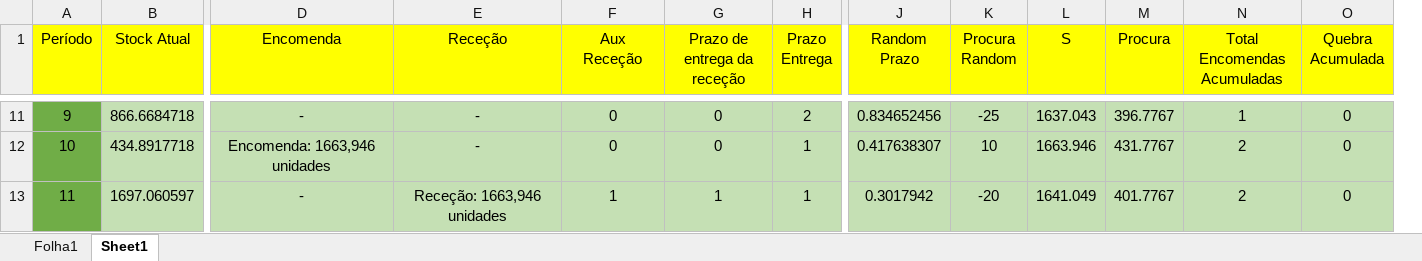
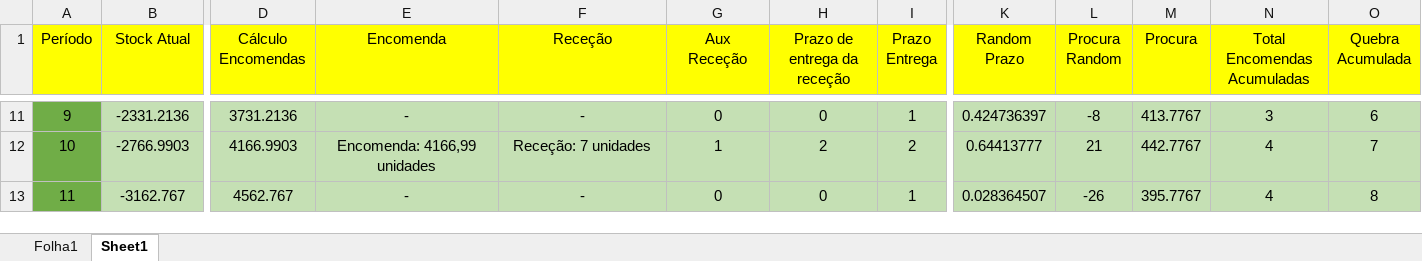
Before and after one commit to MelhorQueSVN/MEIO, an Excel workbook: Excel/MEIO_TP.xlsx, sheet Sheet1, drawn as a sheet; only a part is shown, gaps mark what is left out; values as stored, in another font and other column widths than the file's, no borders; removed rows and columns are numbered as before the commit, all else as after; the diff covers the shown part only; the diff names each change by its address in the sheet, - before the commit and + after, or states it on an @@ line.

```diff
--- a/Excel/MEIO_TP.xlsx (sheet Sheet1)
+++ b/Excel/MEIO_TP.xlsx (sheet Sheet1)
+column D (Cálculo Encomendas), rows 11-13: 3731.2136 | 4166.9903 | 4562.767
-column L (S), rows 11-13: 1637.043 | 1663.946 | 1641.049
-B11 (Stock Atual): 866.6684718
+B11 (Stock Atual): -2331.2136
-I11 (Prazo Entrega): 2
+I11 (Prazo Entrega): 1
-K11 (Random Prazo): 0.834652456
+K11 (Random Prazo): 0.424736397
-L11 (Procura Random): -25
+L11 (Procura Random): -8
-M11 (Procura): 396.7767
+M11 (Procura): 413.7767
-N11 (Total Encomendas Acumuladas): 1
+N11 (Total Encomendas Acumuladas): 3
-O11 (Quebra Acumulada): 0
+O11 (Quebra Acumulada): 6
-B12 (Stock Atual): 434.8917718
+B12 (Stock Atual): -2766.9903
-E12 (Encomenda): Encomenda: 1663,946 unidades
+E12 (Encomenda): Encomenda: 4166,99 unidades
-F12 (Receção): -
+F12 (Receção): Receção: 7 unidades
-G12 (Aux Receção): 0
+G12 (Aux Receção): 1
-H12 (Prazo de entrega da receção): 0
+H12 (Prazo de entrega da receção): 2
-I12 (Prazo Entrega): 1
+I12 (Prazo Entrega): 2
-K12 (Random Prazo): 0.417638307
+K12 (Random Prazo): 0.64413777
-L12 (Procura Random): 10
+L12 (Procura Random): 21
-M12 (Procura): 431.7767
+M12 (Procura): 442.7767
-N12:N13 (Total Encomendas Acumuladas): 2
+N12:N13 (Total Encomendas Acumuladas): 4
-O12 (Quebra Acumulada): 0
+O12 (Quebra Acumulada): 7
-B13 (Stock Atual): 1697.060597
+B13 (Stock Atual): -3162.767
-F13 (Receção): Receção: 1663,946 unidades
+F13 (Receção): -
-G13 (Aux Receção): 1
+G13 (Aux Receção): 0
-H13 (Prazo de entrega da receção): 1
+H13 (Prazo de entrega da receção): 0
-K13 (Random Prazo): 0.3017942
+K13 (Random Prazo): 0.028364507
-L13 (Procura Random): -20
+L13 (Procura Random): -26
-M13 (Procura): 401.7767
+M13 (Procura): 395.7767
-O13 (Quebra Acumulada): 0
+O13 (Quebra Acumulada): 8
```
Also changed, not shown: 439 edited cells and cell formats elsewhere in this sheet, formulas that keep their value.
